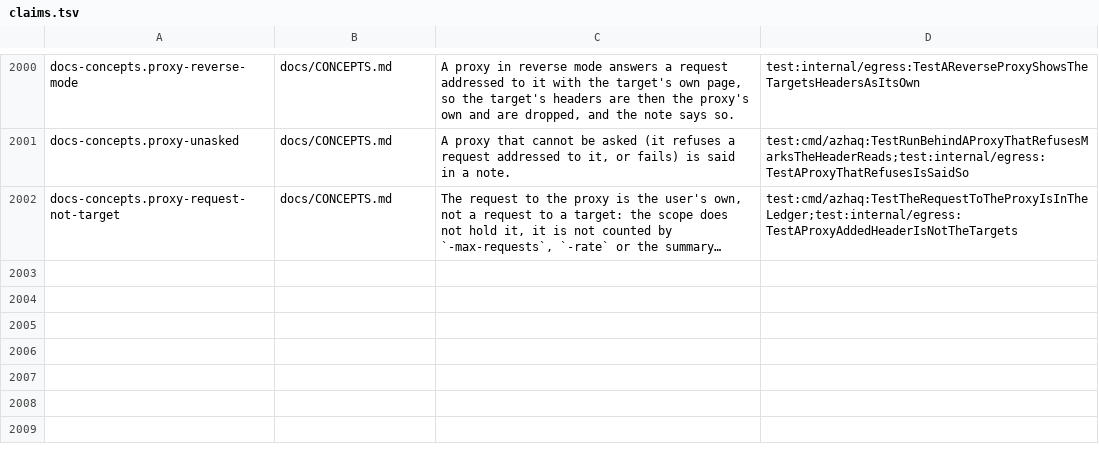
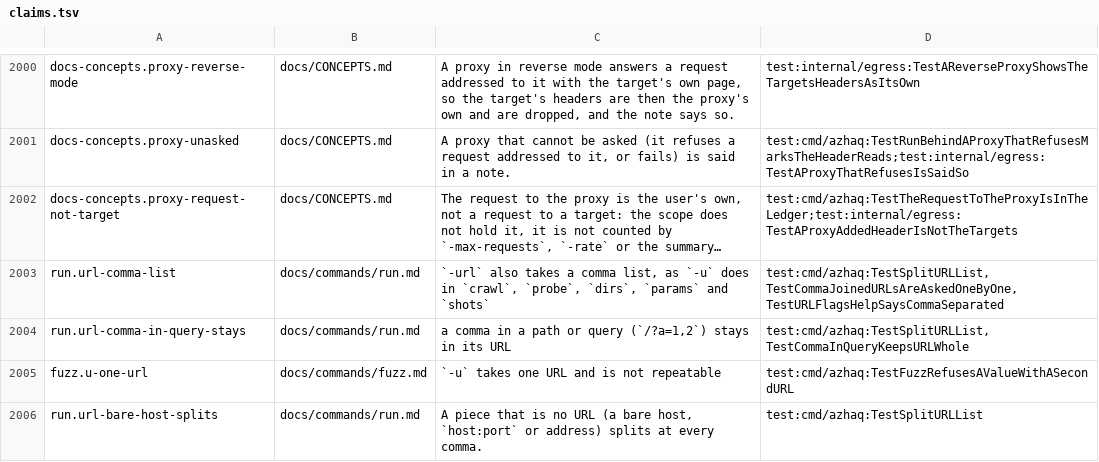
Before and after one commit to lilsadfoqs/azhaq, a TSV file: docs/claims.tsv, drawn as a sheet; only a part is shown, gaps mark what is left out; long unchanged cells end in …; the diff names each change by its address in the sheet, - before the commit and + after, or states it on an @@ line.

Commit message:
fix(cli): split comma-joined urls in every url flag
run -url and params -u took "a,b,c" as one URL, while crawl and probe
split it, so two of three targets were never asked and the run still
ended complete.

One helper now splits every URL flag (run, plan, dirs, params, shots,
crawl, probe) at a comma only where http:// or https:// follows, so a
comma in a path or query stays. fuzz -u is one template and refuses a
value with a second scheme. Help lines say "repeatable, or
comma-separated".

Fixes #551

```diff
--- a/docs/claims.tsv
+++ b/docs/claims.tsv
+row 2003: run.url-comma-list | docs/commands/run.md | `-url` also takes a comma list, as `-u` does in `crawl`, `probe`, `dirs`, `params` and `shots` | test:cmd/azhaq:TestSplitURLList,TestCommaJoinedURLsAreAskedOneByOne,TestURLFlagsHelpSaysCommaSeparated
+row 2004: run.url-comma-in-query-stays | docs/commands/run.md | a comma in a path or query (`/?a=1,2`) stays in its URL | test:cmd/azhaq:TestSplitURLList,TestCommaInQueryKeepsURLWhole
+row 2005: fuzz.u-one-url | docs/commands/fuzz.md | `-u` takes one URL and is not repeatable | test:cmd/azhaq:TestFuzzRefusesAValueWithASecondURL
+row 2006: run.url-bare-host-splits | docs/commands/run.md | A piece that is no URL (a bare host, `host:port` or address) splits at every comma. | test:cmd/azhaq:TestSplitURLList
```
Also changed, not shown: 17 other files.
